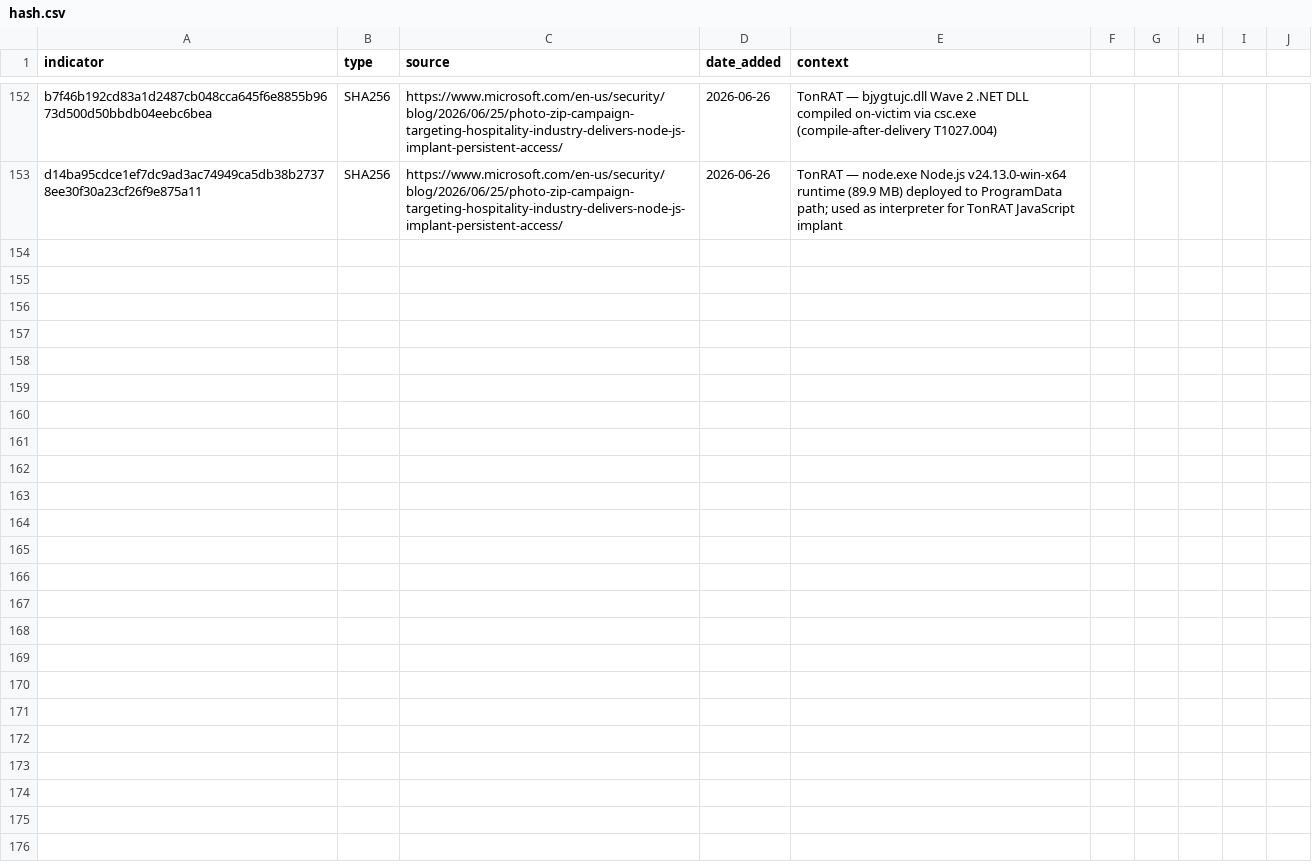
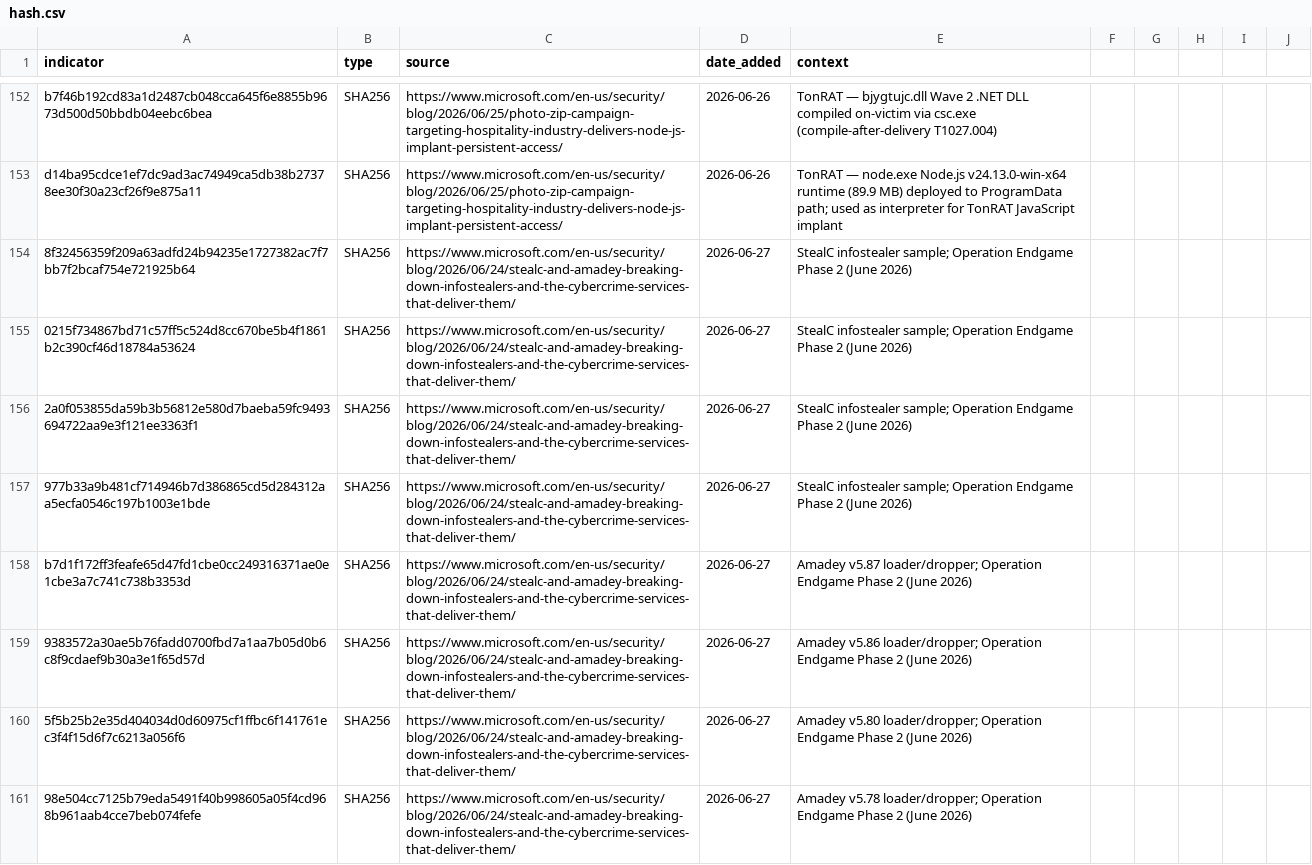
Before and after one commit to C-E-S-3/detection-engineering, a CSV file: iocs/hash.csv, drawn as a sheet; only a part is shown, gaps mark what is left out; the diff covers the shown part only; the diff names each change by its address in the sheet, - before the commit and + after, or states it on an @@ line.

Commit message:
threat-intel 2026-06-27: 2 reports, 27 IOCs, 1 detection
- Operation Endgame Phase 2: Europol/Microsoft disrupt Amadey, StealC,
  and SocGholish (June 15-19 2026); 326 servers + 142 domains seized,
  27M credentials recovered. Added 12 C2 domains and 15 file hashes.
- CVE-2026-12569: PTC Windchill PDMlink/FlexPLM unauthenticated RCE
  (CVSS 9.3) via Java deserialization; CISA KEV June 25 2026 (FCEB
  deadline June 28); JSP webshell in /Windchill/login/<16hexchars>.jsp.
- Detection: ptc_windchill_flexplm_cve_2026_12569_webshell.md (T1190,
  T1505.003) with Web.Web and Endpoint.Filesystem SPL queries.
- IOCs: +12 domains (5 Amadey C2, 7 StealC C2), +15 SHA-256 hashes
  (4 StealC, 11 Amadey v5.60-v5.87).

```diff
--- a/iocs/hash.csv
+++ b/iocs/hash.csv
+row 154: 8f32456359f209a63adfd24b94235e1727382ac7f7bb7f2bcaf754e721925b64 | SHA256 | https://www.microsoft.com/en-us/security/blog/2026/06/24/stealc-and-amadey-breaking-down-infostealers-and-the-cybercrime-services-that-deliver-them/ | 2026-06-27 | StealC infostealer sample; Operation Endgame Phase 2 (June 2026)
+row 155: 0215f734867bd71c57ff5c524d8cc670be5b4f1861b2c390cf46d18784a53624 | SHA256 | https://www.microsoft.com/en-us/security/blog/2026/06/24/stealc-and-amadey-breaking-down-infostealers-and-the-cybercrime-services-that-deliver-them/ | 2026-06-27 | StealC infostealer sample; Operation Endgame Phase 2 (June 2026)
+row 156: 2a0f053855da59b3b56812e580d7baeba59fc9493694722aa9e3f121ee3363f1 | SHA256 | https://www.microsoft.com/en-us/security/blog/2026/06/24/stealc-and-amadey-breaking-down-infostealers-and-the-cybercrime-services-that-deliver-them/ | 2026-06-27 | StealC infostealer sample; Operation Endgame Phase 2 (June 2026)
+row 157: 977b33a9b481cf714946b7d386865cd5d284312aa5ecfa0546c197b1003e1bde | SHA256 | https://www.microsoft.com/en-us/security/blog/2026/06/24/stealc-and-amadey-breaking-down-infostealers-and-the-cybercrime-services-that-deliver-them/ | 2026-06-27 | StealC infostealer sample; Operation Endgame Phase 2 (June 2026)
+row 158: b7d1f172ff3feafe65d47fd1cbe0cc249316371ae0e1cbe3a7c741c738b3353d | SHA256 | https://www.microsoft.com/en-us/security/blog/2026/06/24/stealc-and-amadey-breaking-down-infostealers-and-the-cybercrime-services-that-deliver-them/ | 2026-06-27 | Amadey v5.87 loader/dropper; Operation Endgame Phase 2 (June 2026)
+row 159: 9383572a30ae5b76fadd0700fbd7a1aa7b05d0b6c8f9cdaef9b30a3e1f65d57d | SHA256 | https://www.microsoft.com/en-us/security/blog/2026/06/24/stealc-and-amadey-breaking-down-infostealers-and-the-cybercrime-services-that-deliver-them/ | 2026-06-27 | Amadey v5.86 loader/dropper; Operation Endgame Phase 2 (June 2026)
+row 160: 5f5b25b2e35d404034d0d60975cf1ffbc6f141761ec3f4f15d6f7c6213a056f6 | SHA256 | https://www.microsoft.com/en-us/security/blog/2026/06/24/stealc-and-amadey-breaking-down-infostealers-and-the-cybercrime-services-that-deliver-them/ | 2026-06-27 | Amadey v5.80 loader/dropper; Operation Endgame Phase 2 (June 2026)
+row 161: 98e504cc7125b79eda5491f40b998605a05f4cd968b961aab4cce7beb074fefe | SHA256 | https://www.microsoft.com/en-us/security/blog/2026/06/24/stealc-and-amadey-breaking-down-infostealers-and-the-cybercrime-services-that-deliver-them/ | 2026-06-27 | Amadey v5.78 loader/dropper; Operation Endgame Phase 2 (June 2026)
```
Also changed, not shown: 7 added rows elsewhere in this file, iocs/domain.csv, 4 other files.
